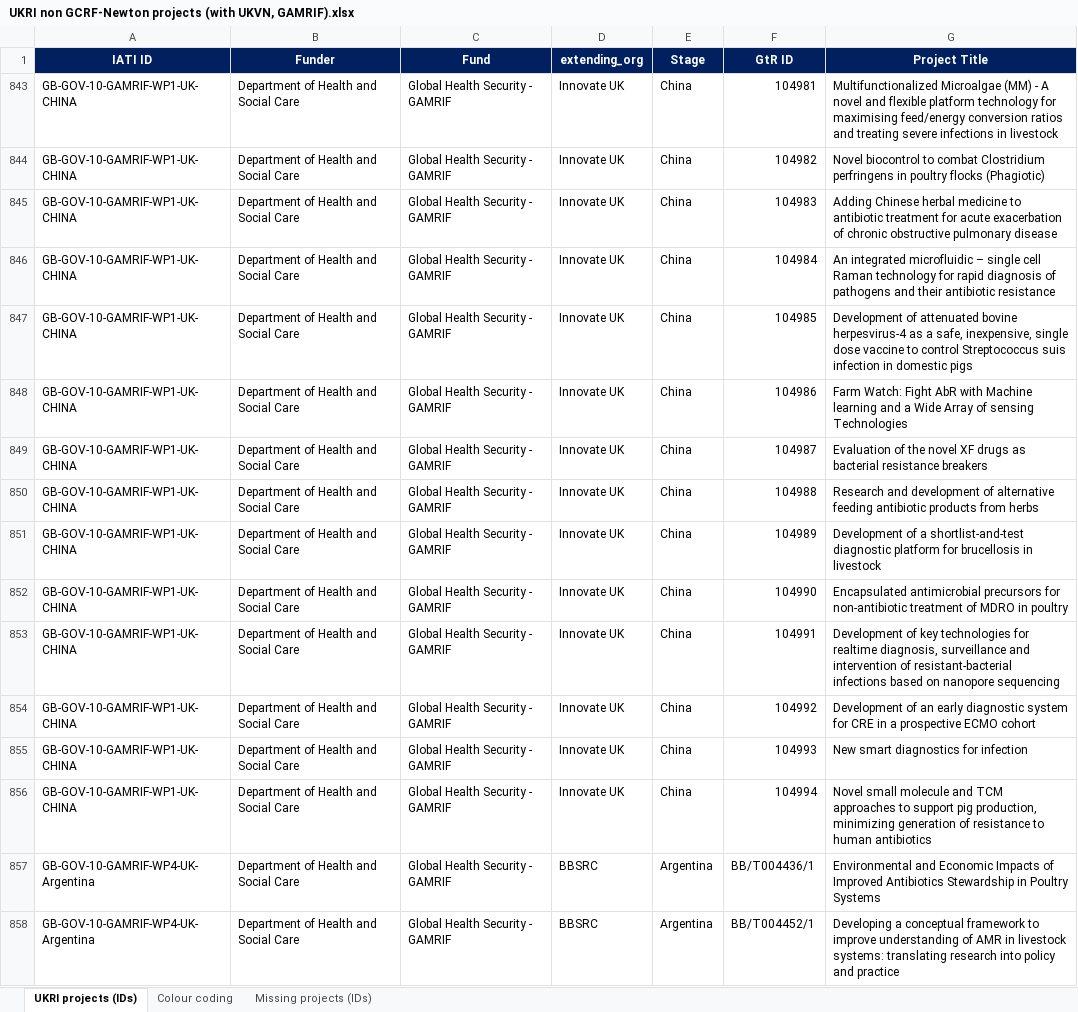
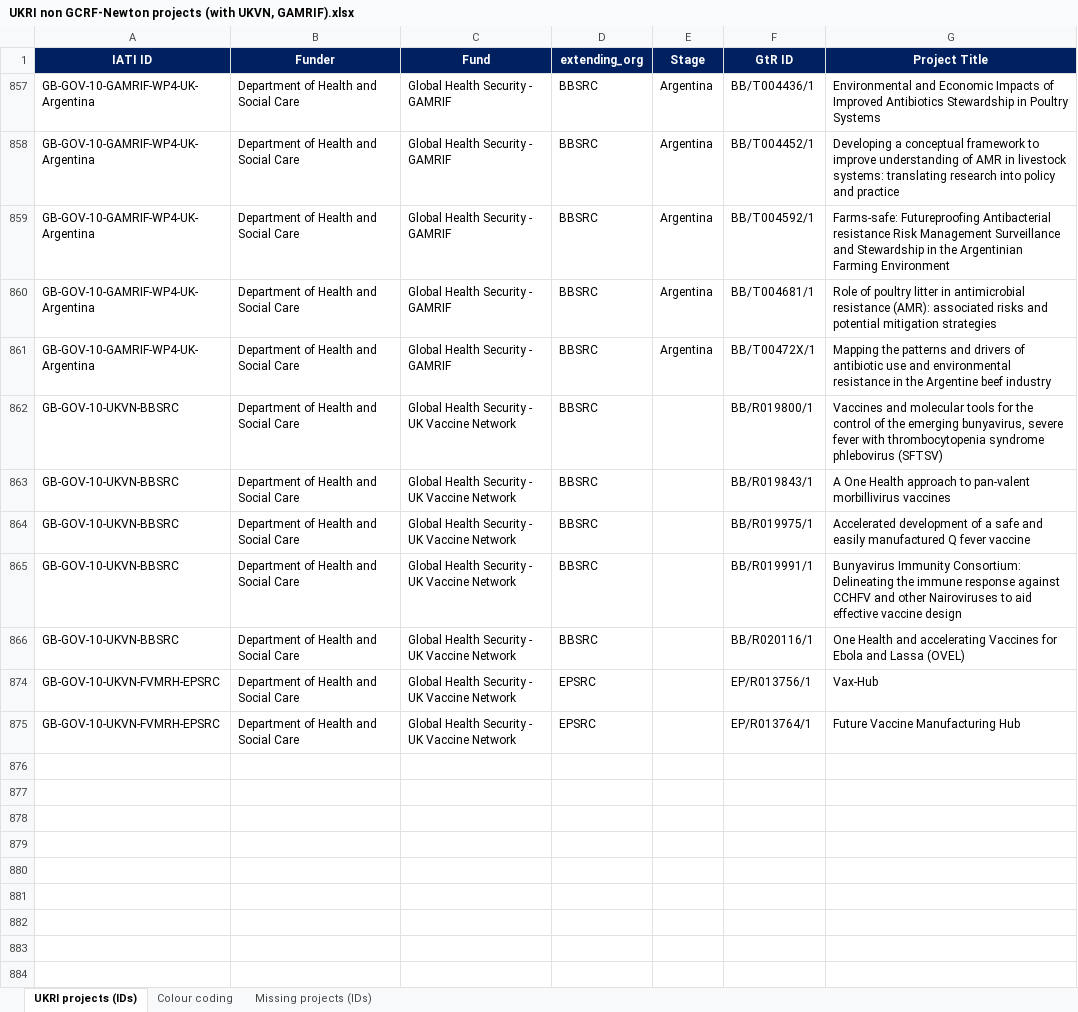
Before and after one commit to kprior91/ODA_research_and_innovation, an Excel workbook: Inputs/UKVN GAMRIF GtR IDs/UKRI non GCRF-Newton projects (with UKVN, GAMRIF).xlsx, sheet UKRI projects (IDs), drawn as a sheet; only a part is shown; the shorter side is filled out with more unchanged rows; values as stored, in another font and other column widths than the file's, no borders; conditional formats not drawn; the diff covers the shown part only; the diff names each change by its address in the sheet, - before the commit and + after, or states it on an @@ line.

```diff
--- a/Inputs/UKVN GAMRIF GtR IDs/UKRI non GCRF-Newton projects (with UKVN, GAMRIF).xlsx (sheet UKRI projects (IDs))
+++ b/Inputs/UKVN GAMRIF GtR IDs/UKRI non GCRF-Newton projects (with UKVN, GAMRIF).xlsx (sheet UKRI projects (IDs))
@@ row 843 hidden: GB-GOV-10-GAMRIF-WP1-UK-CHINA | Department of Health and Social Care | Global Health Security - GAMRIF | Innovate UK | China | 104981 | Multifunctionalized Microalgae (MM) - A novel and flexible platform technology for maximising feed/energy conversion ratios and treating severe infections in livestock @@
@@ row 844 hidden: GB-GOV-10-GAMRIF-WP1-UK-CHINA | Department of Health and Social Care | Global Health Security - GAMRIF | Innovate UK | China | 104982 | Novel biocontrol to combat Clostridium perfringens in poultry flocks (Phagiotic) @@
@@ row 845 hidden: GB-GOV-10-GAMRIF-WP1-UK-CHINA | Department of Health and Social Care | Global Health Security - GAMRIF | Innovate UK | China | 104983 | Adding Chinese herbal medicine to antibiotic treatment for acute exacerbation of chronic obstructive pulmonary disease @@
@@ row 846 hidden: GB-GOV-10-GAMRIF-WP1-UK-CHINA | Department of Health and Social Care | Global Health Security - GAMRIF | Innovate UK | China | 104984 | An integrated microfluidic – single cell Raman technology for rapid diagnosis of pathogens and their antibiotic resistance @@
@@ row 847 hidden: GB-GOV-10-GAMRIF-WP1-UK-CHINA | Department of Health and Social Care | Global Health Security - GAMRIF | Innovate UK | China | 104985 | Development of attenuated bovine herpesvirus-4 as a safe, inexpensive, single dose vaccine to control Streptococcus suis infection in domestic pigs @@
@@ row 848 hidden: GB-GOV-10-GAMRIF-WP1-UK-CHINA | Department of Health and Social Care | Global Health Security - GAMRIF | Innovate UK | China | 104986 | Farm Watch: Fight AbR with Machine learning and a Wide Array of sensing Technologies @@
@@ row 849 hidden: GB-GOV-10-GAMRIF-WP1-UK-CHINA | Department of Health and Social Care | Global Health Security - GAMRIF | Innovate UK | China | 104987 | Evaluation of the novel XF drugs as bacterial resistance breakers @@
@@ row 850 hidden: GB-GOV-10-GAMRIF-WP1-UK-CHINA | Department of Health and Social Care | Global Health Security - GAMRIF | Innovate UK | China | 104988 | Research and development of alternative feeding antibiotic products from herbs @@
@@ row 851 hidden: GB-GOV-10-GAMRIF-WP1-UK-CHINA | Department of Health and Social Care | Global Health Security - GAMRIF | Innovate UK | China | 104989 | Development of a shortlist-and-test diagnostic platform for brucellosis in livestock @@
@@ row 852 hidden: GB-GOV-10-GAMRIF-WP1-UK-CHINA | Department of Health and Social Care | Global Health Security - GAMRIF | Innovate UK | China | 104990 | Encapsulated antimicrobial precursors for non-antibiotic treatment of MDRO in poultry @@
@@ row 853 hidden: GB-GOV-10-GAMRIF-WP1-UK-CHINA | Department of Health and Social Care | Global Health Security - GAMRIF | Innovate UK | China | 104991 | Development of key technologies for realtime diagnosis, surveillance and intervention of resistant-bacterial infections based on nanopore sequencing @@
@@ row 854 hidden: GB-GOV-10-GAMRIF-WP1-UK-CHINA | Department of Health and Social Care | Global Health Security - GAMRIF | Innovate UK | China | 104992 | Development of an early diagnostic system for CRE in a prospective ECMO cohort @@
@@ row 855 hidden: GB-GOV-10-GAMRIF-WP1-UK-CHINA | Department of Health and Social Care | Global Health Security - GAMRIF | Innovate UK | China | 104993 | New smart diagnostics for infection @@
@@ row 856 hidden: GB-GOV-10-GAMRIF-WP1-UK-CHINA | Department of Health and Social Care | Global Health Security - GAMRIF | Innovate UK | China | 104994 | Novel small molecule and TCM approaches to support pig production, minimizing generation of resistance to human antibiotics @@
```
Also changed, not shown: 60 hidden or unhidden rows elsewhere in this sheet, Inputs/IATI returns/MODARI award data - GHS (GAMRIF and UKVN).xlsx, Inputs/UKRI non GCRF-Newton projects.xlsx, 12 other files.
